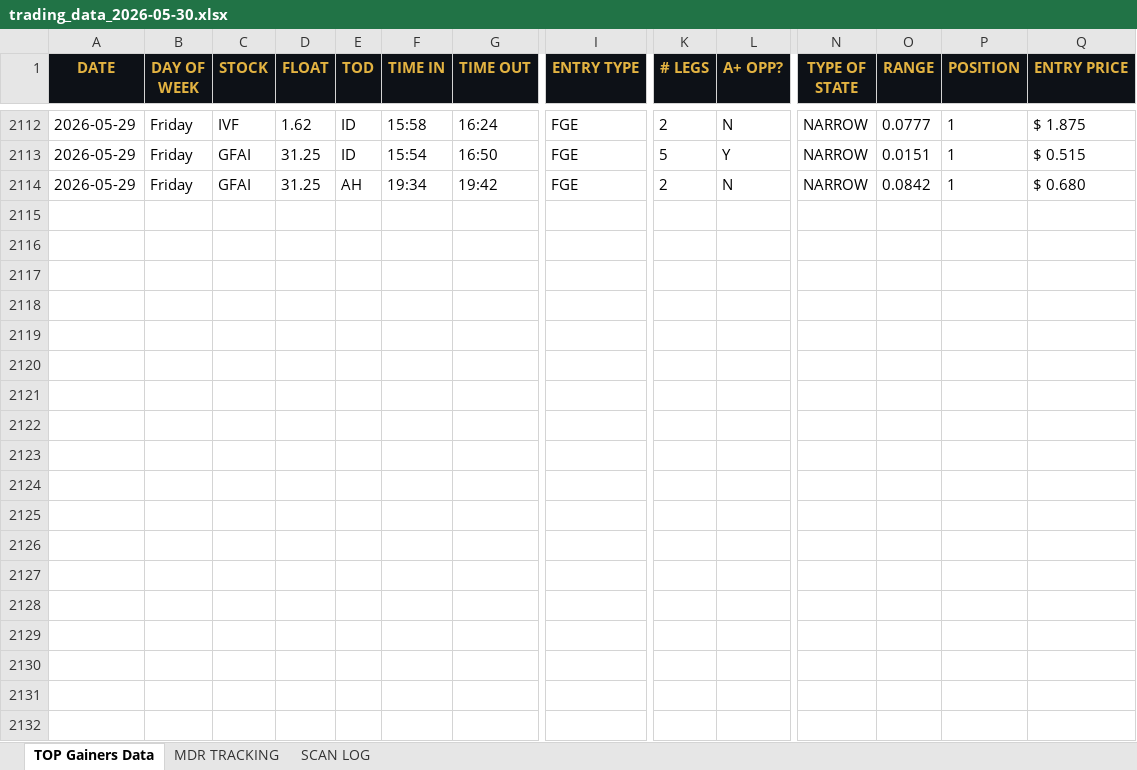
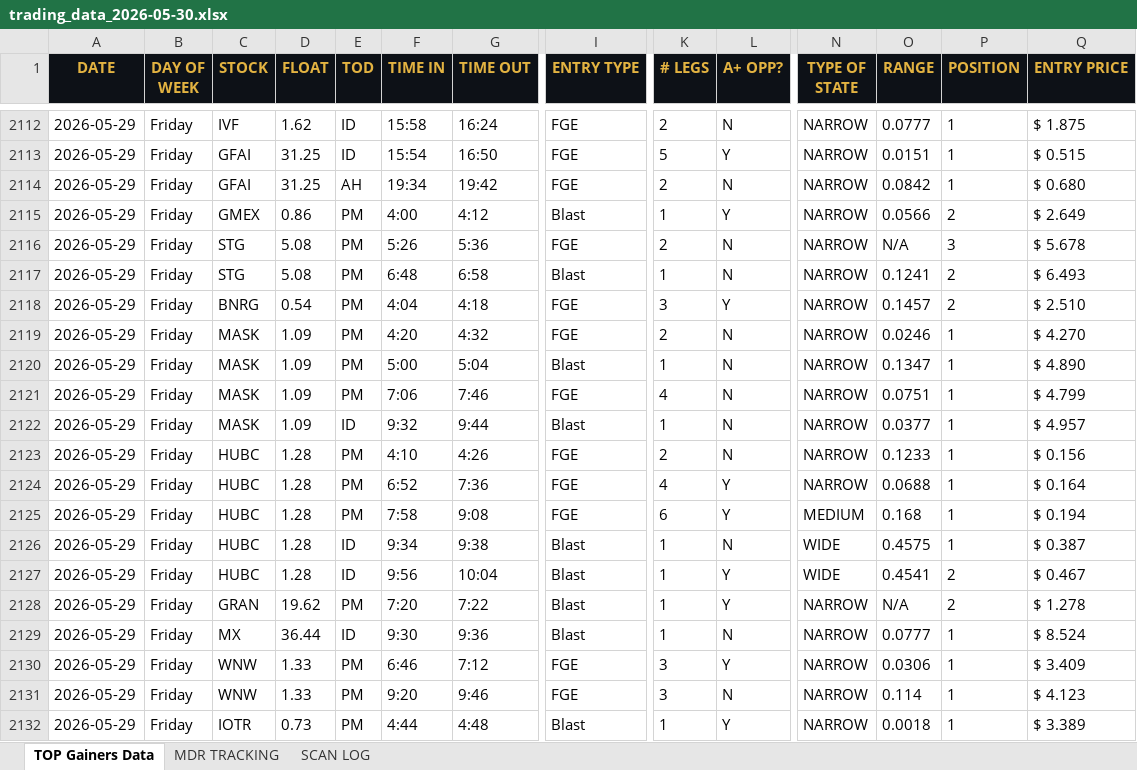
Before and after one commit to cmletsch/trading-system, an Excel workbook: data/trading_data_2026-05-30.xlsx, sheet TOP Gainers Data, drawn as a sheet; only a part is shown, gaps mark what is left out; values as stored, in another font and other column widths than the file's, no borders; rows hold the shown columns only; the diff covers the shown part only; the diff names each change by its address in the sheet, - before the commit and + after, or states it on an @@ line.

```diff
--- a/data/trading_data_2026-05-30.xlsx (sheet TOP Gainers Data)
+++ b/data/trading_data_2026-05-30.xlsx (sheet TOP Gainers Data)
+row 2115: 2026-05-29 | Friday | GMEX | 0.86 | PM | 4:00 | 4:12 | Blast | 1 | Y | NARROW | 0.0566 | 2 | $ 2.649
+row 2116: 2026-05-29 | Friday | STG | 5.08 | PM | 5:26 | 5:36 | FGE | 2 | N | NARROW | N/A | 3 | $ 5.678
+row 2117: 2026-05-29 | Friday | STG | 5.08 | PM | 6:48 | 6:58 | Blast | 1 | N | NARROW | 0.1241 | 2 | $ 6.493
+row 2118: 2026-05-29 | Friday | BNRG | 0.54 | PM | 4:04 | 4:18 | FGE | 3 | Y | NARROW | 0.1457 | 2 | $ 2.510
+row 2119: 2026-05-29 | Friday | MASK | 1.09 | PM | 4:20 | 4:32 | FGE | 2 | N | NARROW | 0.0246 | 1 | $ 4.270
+row 2120: 2026-05-29 | Friday | MASK | 1.09 | PM | 5:00 | 5:04 | Blast | 1 | N | NARROW | 0.1347 | 1 | $ 4.890
+row 2121: 2026-05-29 | Friday | MASK | 1.09 | PM | 7:06 | 7:46 | FGE | 4 | N | NARROW | 0.0751 | 1 | $ 4.799
+row 2122: 2026-05-29 | Friday | MASK | 1.09 | ID | 9:32 | 9:44 | Blast | 1 | N | NARROW | 0.0377 | 1 | $ 4.957
+row 2123: 2026-05-29 | Friday | HUBC | 1.28 | PM | 4:10 | 4:26 | FGE | 2 | N | NARROW | 0.1233 | 1 | $ 0.156
+row 2124: 2026-05-29 | Friday | HUBC | 1.28 | PM | 6:52 | 7:36 | FGE | 4 | Y | NARROW | 0.0688 | 1 | $ 0.164
+row 2125: 2026-05-29 | Friday | HUBC | 1.28 | PM | 7:58 | 9:08 | FGE | 6 | Y | MEDIUM | 0.168 | 1 | $ 0.194
+row 2126: 2026-05-29 | Friday | HUBC | 1.28 | ID | 9:34 | 9:38 | Blast | 1 | N | WIDE | 0.4575 | 1 | $ 0.387
+row 2127: 2026-05-29 | Friday | HUBC | 1.28 | ID | 9:56 | 10:04 | Blast | 1 | Y | WIDE | 0.4541 | 2 | $ 0.467
+row 2128: 2026-05-29 | Friday | GRAN | 19.62 | PM | 7:20 | 7:22 | Blast | 1 | Y | NARROW | N/A | 2 | $ 1.278
+row 2129: 2026-05-29 | Friday | MX | 36.44 | ID | 9:30 | 9:36 | Blast | 1 | N | NARROW | 0.0777 | 1 | $ 8.524
+row 2130: 2026-05-29 | Friday | WNW | 1.33 | PM | 6:46 | 7:12 | FGE | 3 | Y | NARROW | 0.0306 | 1 | $ 3.409
+row 2131: 2026-05-29 | Friday | WNW | 1.33 | PM | 9:20 | 9:46 | FGE | 3 | N | NARROW | 0.114 | 1 | $ 4.123
+row 2132: 2026-05-29 | Friday | IOTR | 0.73 | PM | 4:44 | 4:48 | Blast | 1 | Y | NARROW | 0.0018 | 1 | $ 3.389
```
Also changed, not shown: 20 added rows elsewhere in this sheet, sheet MDR TRACKING, 2 other files.
